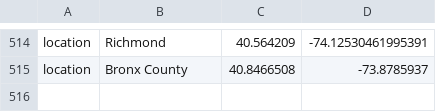
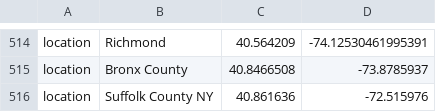
Before and after one commit to rebecca-earnest/ncov, a TSV file: config/cache_coordinates.tsv, drawn as a sheet; only a part is shown, gaps mark what is left out.

```diff
--- a/config/cache_coordinates.tsv
+++ b/config/cache_coordinates.tsv
@@ -515 +515,2 @@ location	Richmond	40.564209	-74.12530461995391
 location	Bronx County	40.8466508	-73.8785937
+location	Suffolk County NY	40.861636	-72.515976
```
Also changed, not shown: 4 other files.
